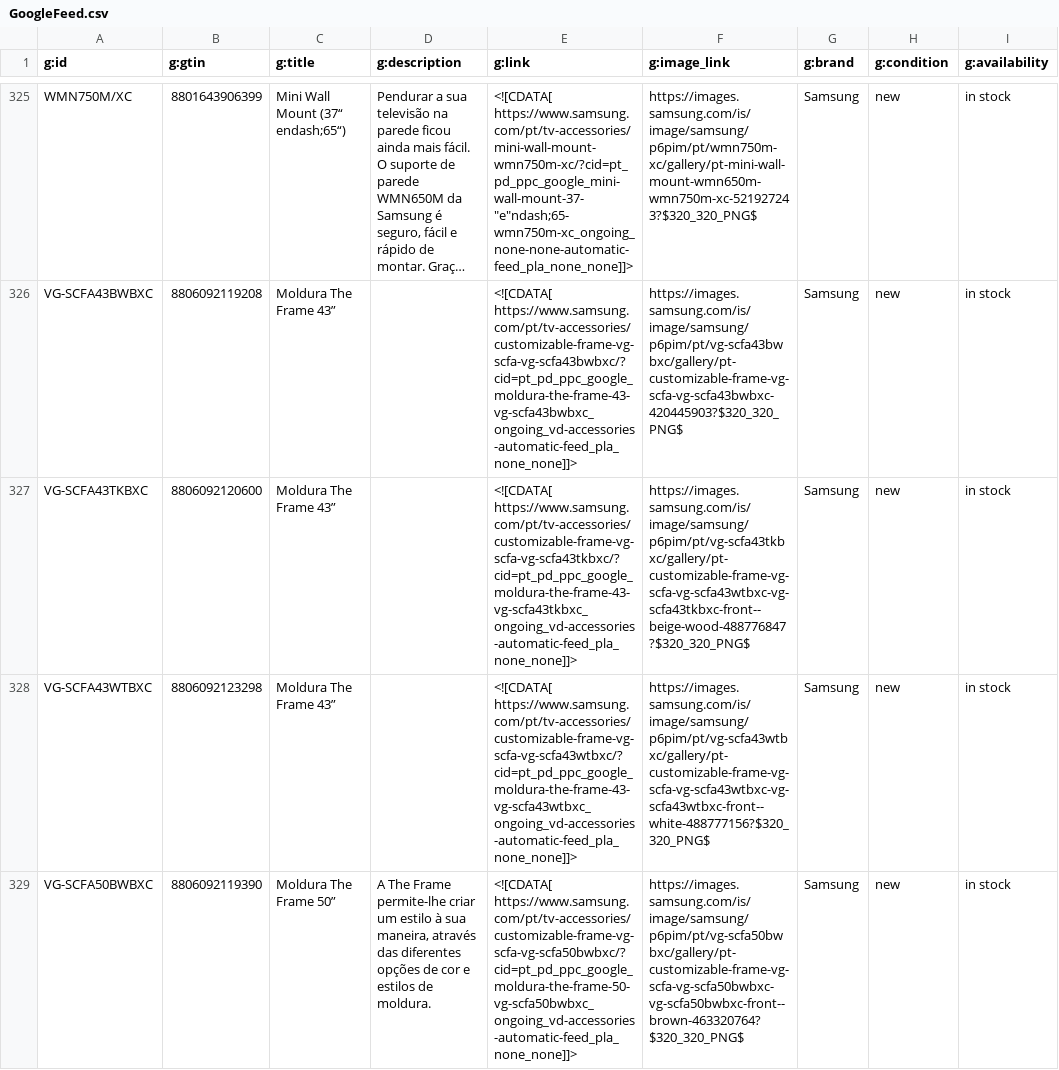
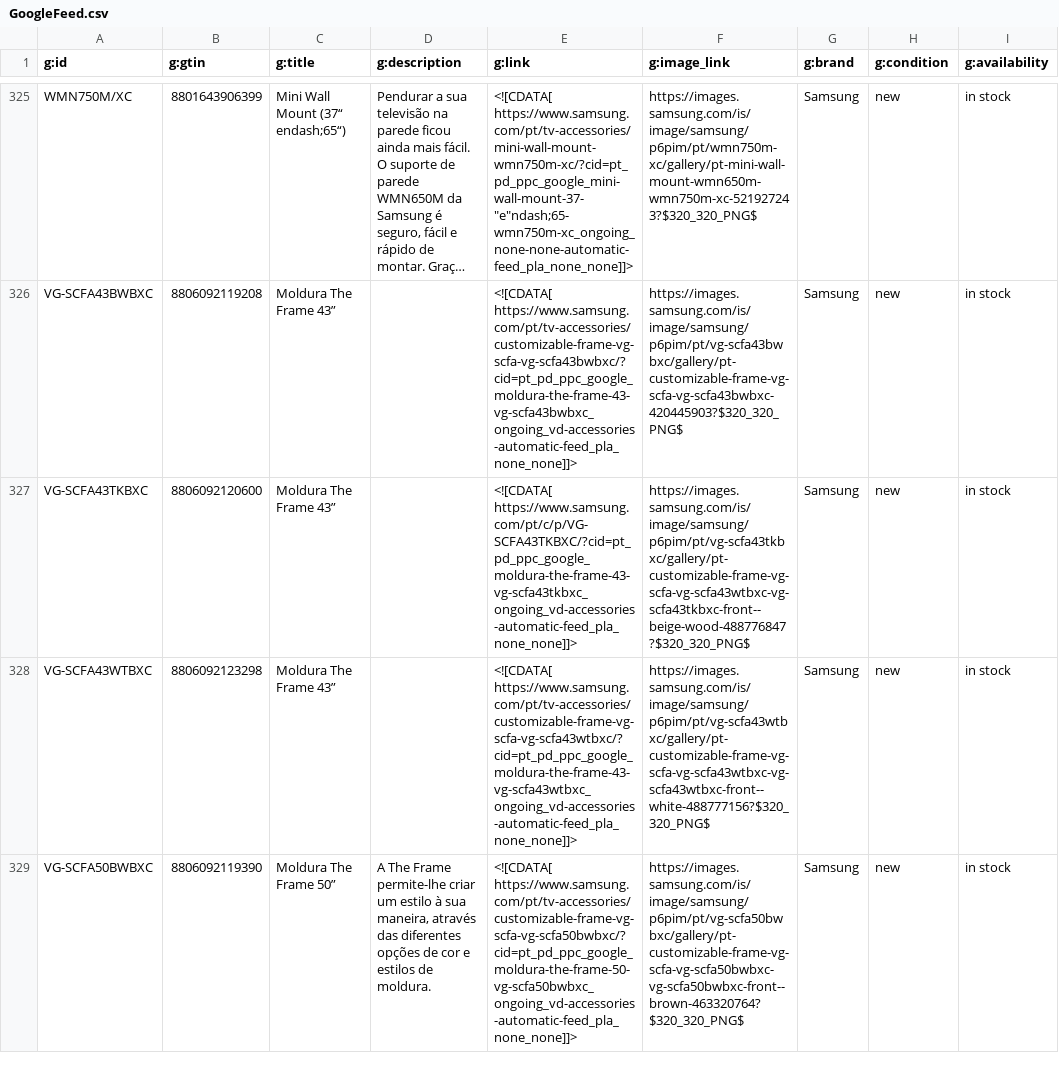
Before and after one commit to GloriaSilva/FEED-CHEIL-DIGITAL, a CSV file: finalfeeds/GoogleFeed.csv, drawn as a sheet; only a part is shown, gaps mark what is left out; long unchanged cells end in …; the diff covers the shown part only; the diff names each change by its address in the sheet, - before the commit and + after, or states it on an @@ line.

```diff
--- a/finalfeeds/GoogleFeed.csv
+++ b/finalfeeds/GoogleFeed.csv
-E327 (g:link): <![CDATA[ https://www.samsung.com/pt/tv-accessories/customizable-frame-vg-scfa-vg-scfa43tkbxc/?cid=pt_pd_ppc_google_moldura-the-frame-43-vg-scfa43tkbxc_ongoing_vd-accessories-automatic-feed_pla_none_none]]>
+E327 (g:link): <![CDATA[ https://www.samsung.com/pt/c/p/VG-SCFA43TKBXC/?cid=pt_pd_ppc_google_moldura-the-frame-43-vg-scfa43tkbxc_ongoing_vd-accessories-automatic-feed_pla_none_none]]>
```
Also changed, not shown: 7 edited cells elsewhere in this file, finalfeeds/AWINFeed.csv, finalfeeds/CriteoFeed.csv, 8 other files.
